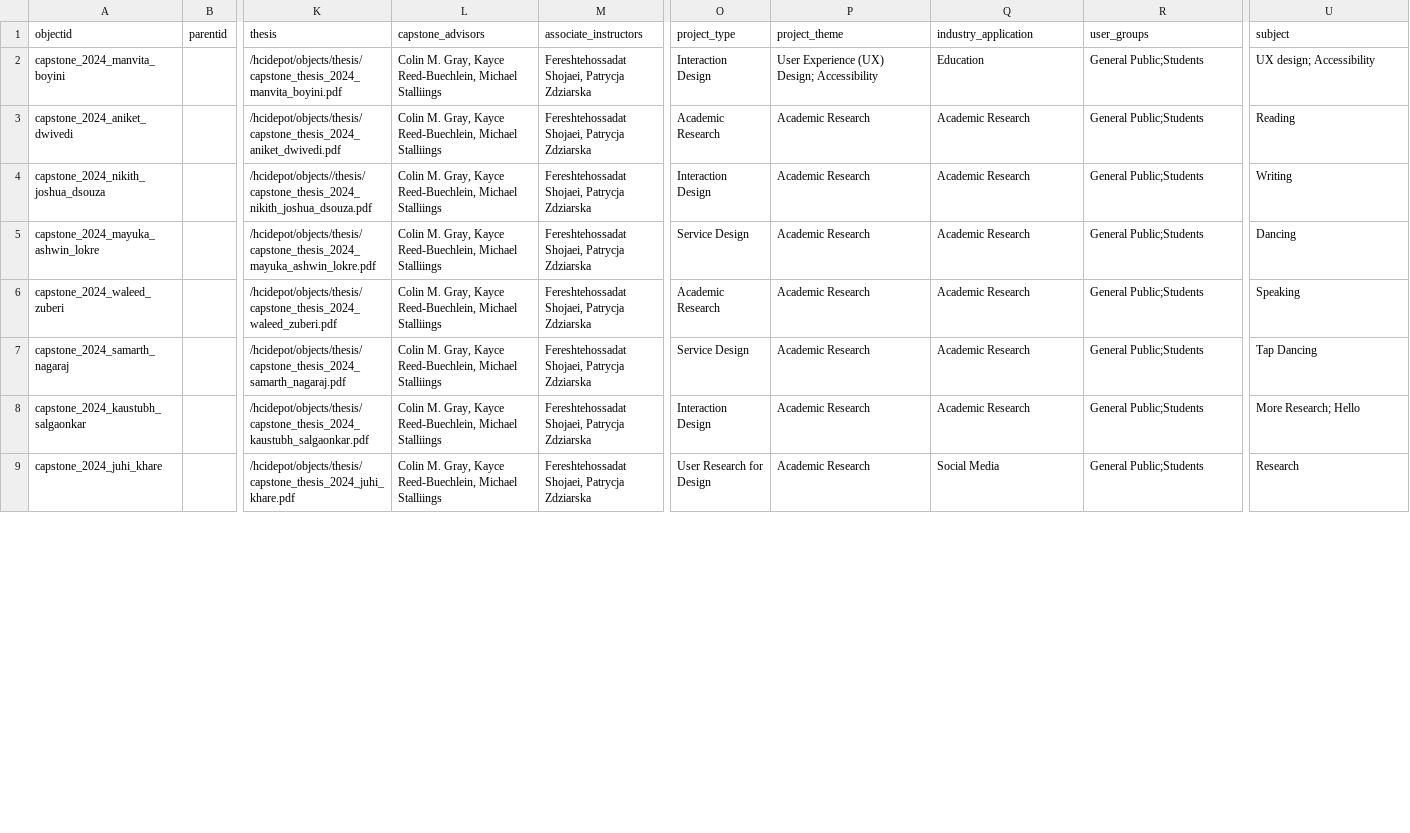
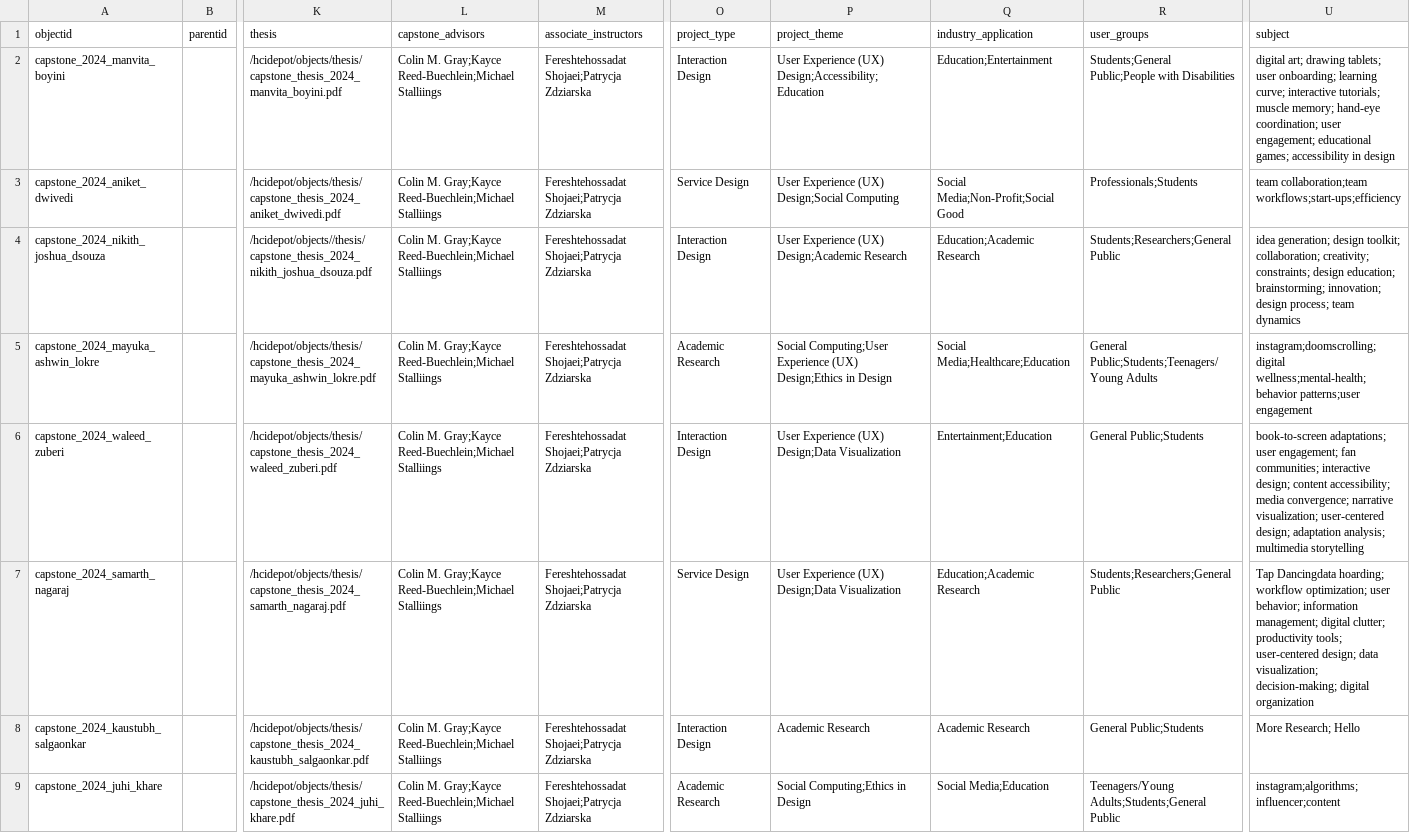
Before and after one commit to sayheyakanksha/hcidepot, a CSV file: _data/hcidepot.csv, drawn as a sheet; only a part is shown, gaps mark what is left out; the diff covers the shown part only; the diff names each change by its address in the sheet, - before the commit and + after, or states it on an @@ line.

Commit message:
Minor data fixes

```diff
--- a/_data/hcidepot.csv
+++ b/_data/hcidepot.csv
-L2:L9 (capstone_advisors): Colin M. Gray, Kayce Reed-Buechlein, Michael Stalliings
+L2:L9 (capstone_advisors): Colin M. Gray;Kayce Reed-Buechlein;Michael Stalliings
-M2:M9 (associate_instructors): Fereshtehossadat Shojaei, Patrycja Zdziarska
+M2:M9 (associate_instructors): Fereshtehossadat Shojaei;Patrycja Zdziarska
-P2 (project_theme): …Experience (UX) Design; Accessibility
+P2 (project_theme): …Experience (UX) Design;Accessibility;Education
-Q2 (industry_application): Education
+Q2 (industry_application): Education;Entertainment
-R2 (user_groups): General Public;Students
+R2 (user_groups): Students;General Public;People with Disabilities
-U2 (subject): UX design; Accessibility
+U2 (subject): digital art; drawing tablets; user onboarding; learning curve; interactive tutorials; muscle memory; hand-eye coordination; user engagement; educational games; accessibility in design
-O3 (project_type): Academic Research
+O3 (project_type): Service Design
-P3 (project_theme): Academic Research
+P3 (project_theme): User Experience (UX) Design;Social Computing
-Q3 (industry_application): Academic Research
+Q3 (industry_application): Social Media;Non-Profit;Social Good
-R3 (user_groups): General Public;Students
+R3 (user_groups): Professionals;Students
-U3 (subject): Reading
+U3 (subject): team collaboration;team workflows;start-ups;efficiency
-P4 (project_theme): Academic Research
+P4 (project_theme): User Experience (UX) Design;Academic Research
-Q4 (industry_application): Academic Research
+Q4 (industry_application): Education;Academic Research
-R4 (user_groups): General Public;Students
+R4 (user_groups): Students;Researchers;General Public
-U4 (subject): Writing
+U4 (subject): idea generation; design toolkit; collaboration; creativity; constraints; design education; brainstorming; innovation; design process; team dynamics
-O5 (project_type): Service Design
+O5 (project_type): Academic Research
-P5 (project_theme): Academic Research
+P5 (project_theme): Social Computing;User Experience (UX) Design;Ethics in Design
-Q5 (industry_application): Academic Research
+Q5 (industry_application): Social Media;Healthcare;Education
-R5 (user_groups): General Public;Students
+R5 (user_groups): General Public;Students;Teenagers/Young Adults
-U5 (subject): Dancing
+U5 (subject): instagram;doomscrolling;digital wellness;mental-health;behavior patterns;user engagement
-O6 (project_type): Academic Research
+O6 (project_type): Interaction Design
-P6:P7 (project_theme): Academic Research
+P6:P7 (project_theme): User Experience (UX) Design;Data Visualization
-Q6 (industry_application): Academic Research
+Q6 (industry_application): Entertainment;Education
-U6 (subject): Speaking
+U6 (subject): book-to-screen adaptations; user engagement; fan communities; interactive design; content accessibility; media convergence; narrative visualization; user-centered design; adaptation analysis; multimedia storytelling
-Q7 (industry_application): Academic Research
+Q7 (industry_application): Education;Academic Research
-R7 (user_groups): General Public;Students
+R7 (user_groups): Students;Researchers;General Public
-U7 (subject): Tap Dancing
+U7 (subject): Tap Dancingdata hoarding; workflow optimization; user behavior; information management; digital clutter; productivity tools; user-centered design; data visualization; decision-making; digital organization
-O9 (project_type): User Research for Design
+O9 (project_type): Academic Research
-P9 (project_theme): Academic Research
+P9 (project_theme): Social Computing;Ethics in Design
-Q9 (industry_application): Social Media
+Q9 (industry_application): Social Media;Education
-R9 (user_groups): General Public;Students
+R9 (user_groups): Teenagers/Young Adults;Students;General Public
-U9 (subject): Research
+U9 (subject): instagram;algorithms;influencer;content
```
Also changed, not shown: 22 edited cells elsewhere in this file, _data/config-metadata.csv, _data/config-nav.csv, 18 other files.
